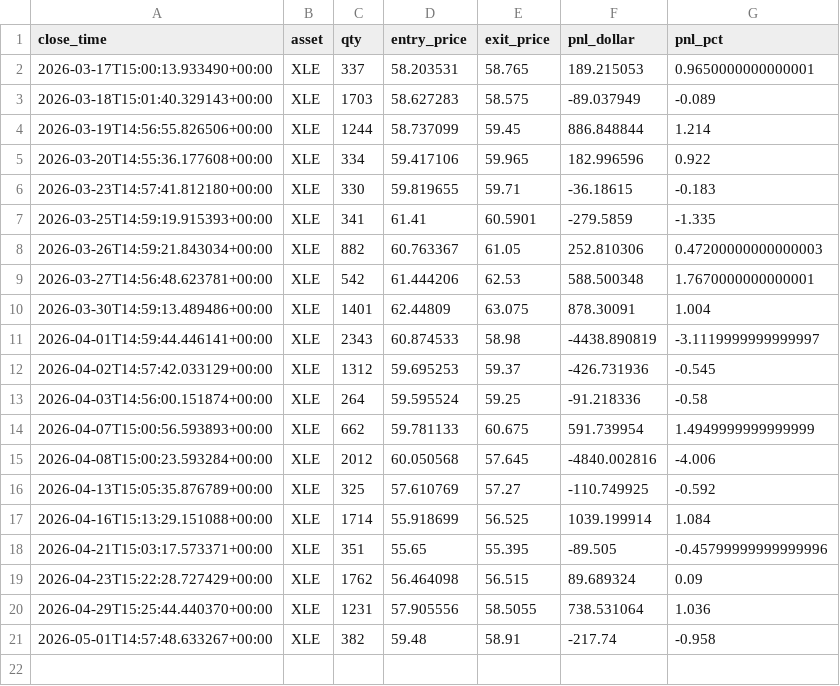
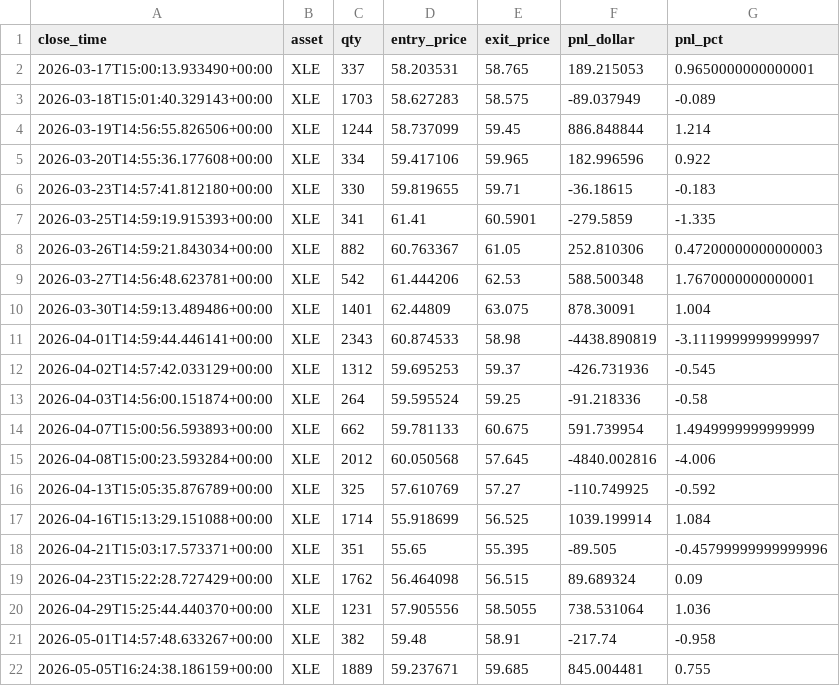
Before and after one commit to dhardestylewis/trading_research, a CSV file: reports/canary/alpaca_trades.csv, drawn as a sheet.

```diff
--- a/reports/canary/alpaca_trades.csv
+++ b/reports/canary/alpaca_trades.csv
@@ -21 +21,2 @@ close_time,asset,qty,entry_price,exit_price,pnl_dollar,pnl_pct
 2026-05-01T14:57:48.633267+00:00,XLE,382,59.48,58.91,-217.74,-0.958
+2026-05-05T16:24:38.186159+00:00,XLE,1889,59.237671,59.685,845.004481,0.755
```
Also changed, not shown: reports/canary/alpaca_signals.csv, 1 other file.
